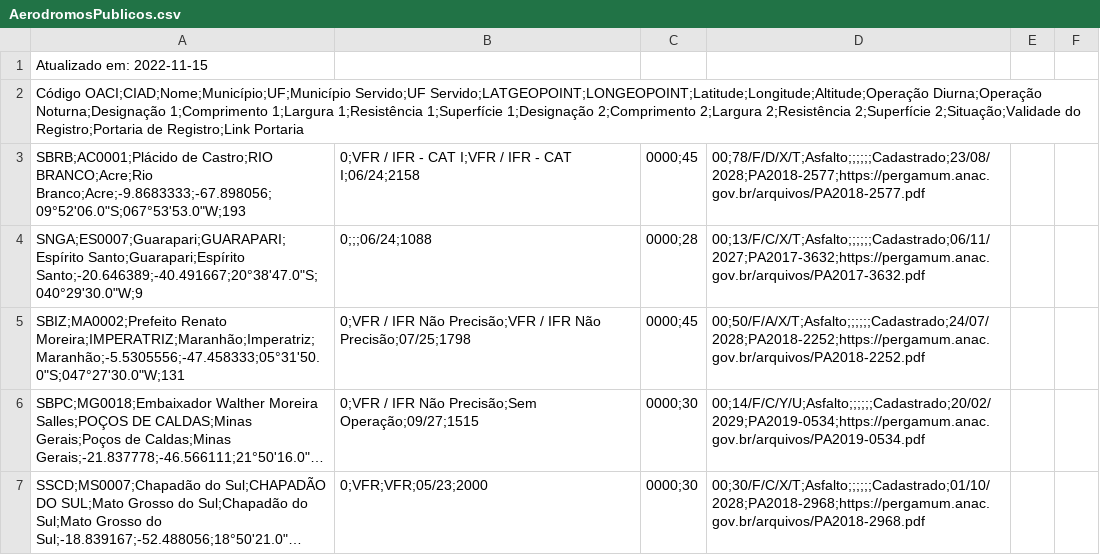
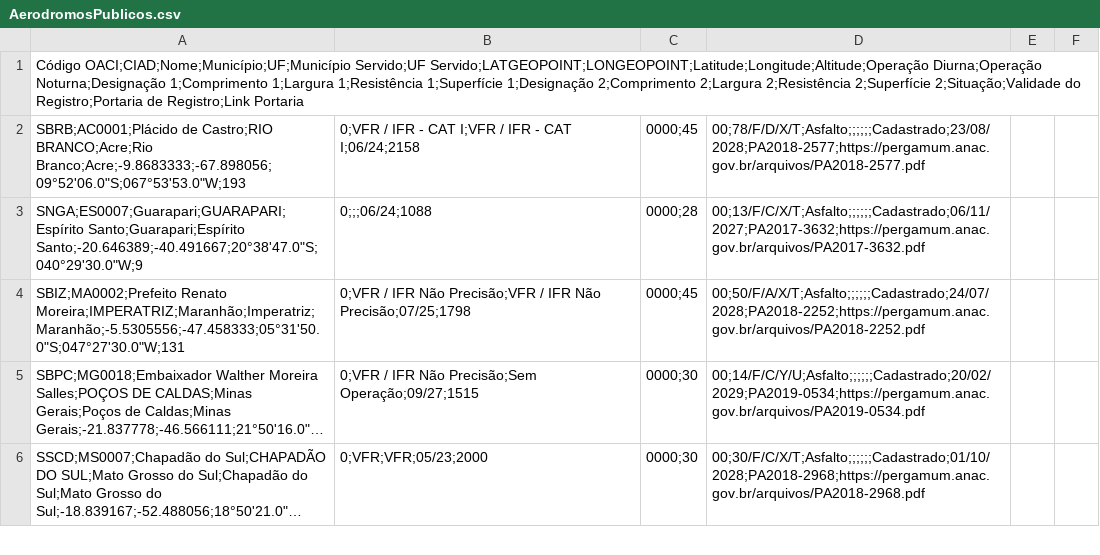
Before and after one commit to LucasDCunha/ProjetoED2, a CSV file: AerodromosPublicos.csv, drawn as a sheet; only a part is shown; long unchanged cells end in …; the diff names each change by its address in the sheet, - before the commit and + after, or states it on an @@ line.

Commit message:
Update AerodromosPublicos.csv

```diff
--- a/AerodromosPublicos.csv
+++ b/AerodromosPublicos.csv
-row 1: Atualizado em: 2022-11-15
```
